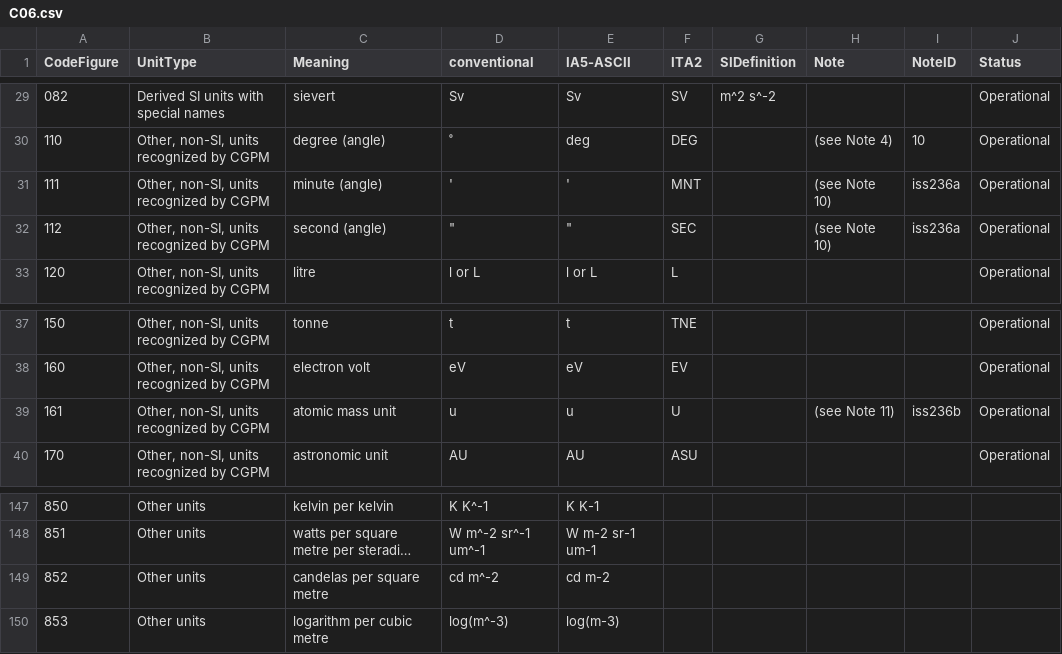
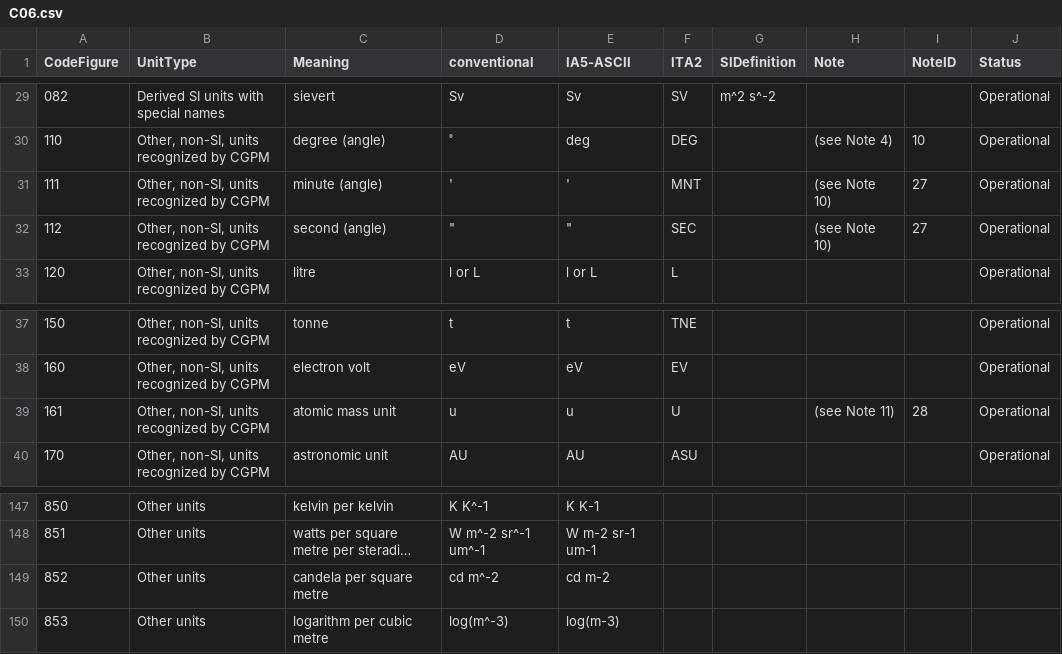
Before and after one commit to wmo-im/CCT, a CSV file: C06.csv, drawn as a sheet; only a part is shown, gaps mark what is left out; long unchanged cells end in …; the diff names each change by its address in the sheet, - before the commit and + after, or states it on an @@ line.

Commit message:
update note ids, remove s from candelas

```diff
--- a/C06.csv
+++ b/C06.csv
-I31:I32 (NoteID): iss236a
+I31:I32 (NoteID): 27
-I39 (NoteID): iss236b
+I39 (NoteID): 28
-C149 (Meaning): candelas per square metre
+C149 (Meaning): candela per square metre
```
Also changed, not shown: notes/CCT_notes.csv.
